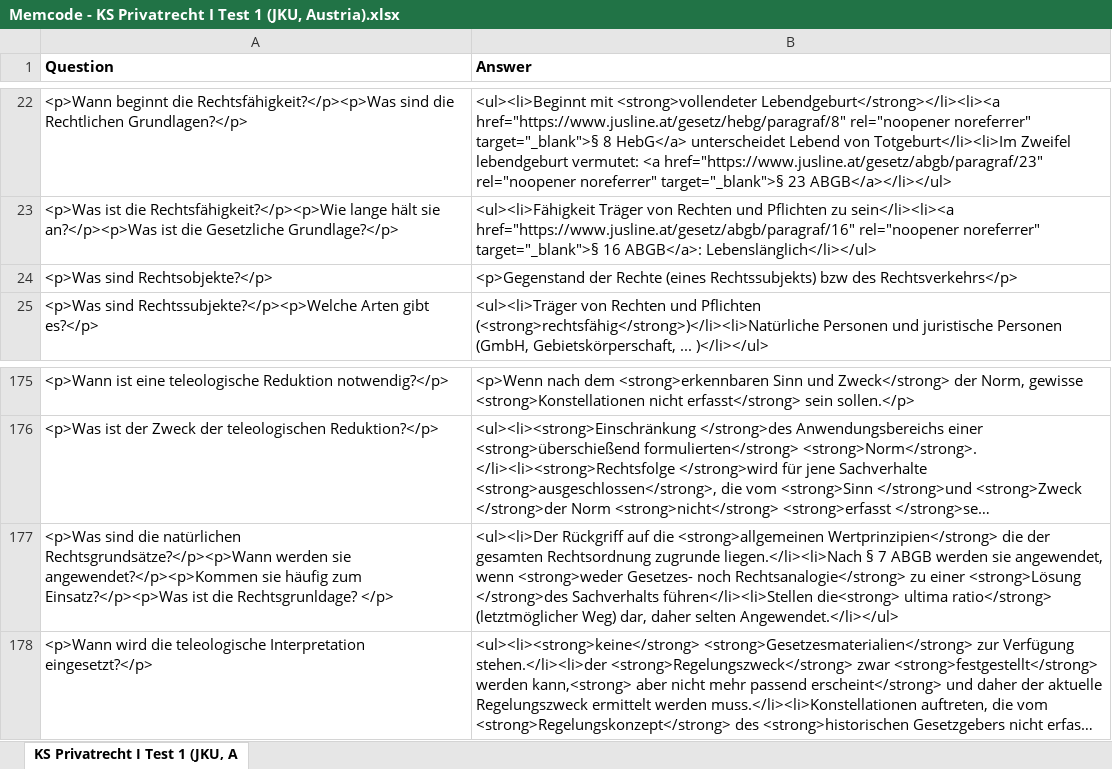
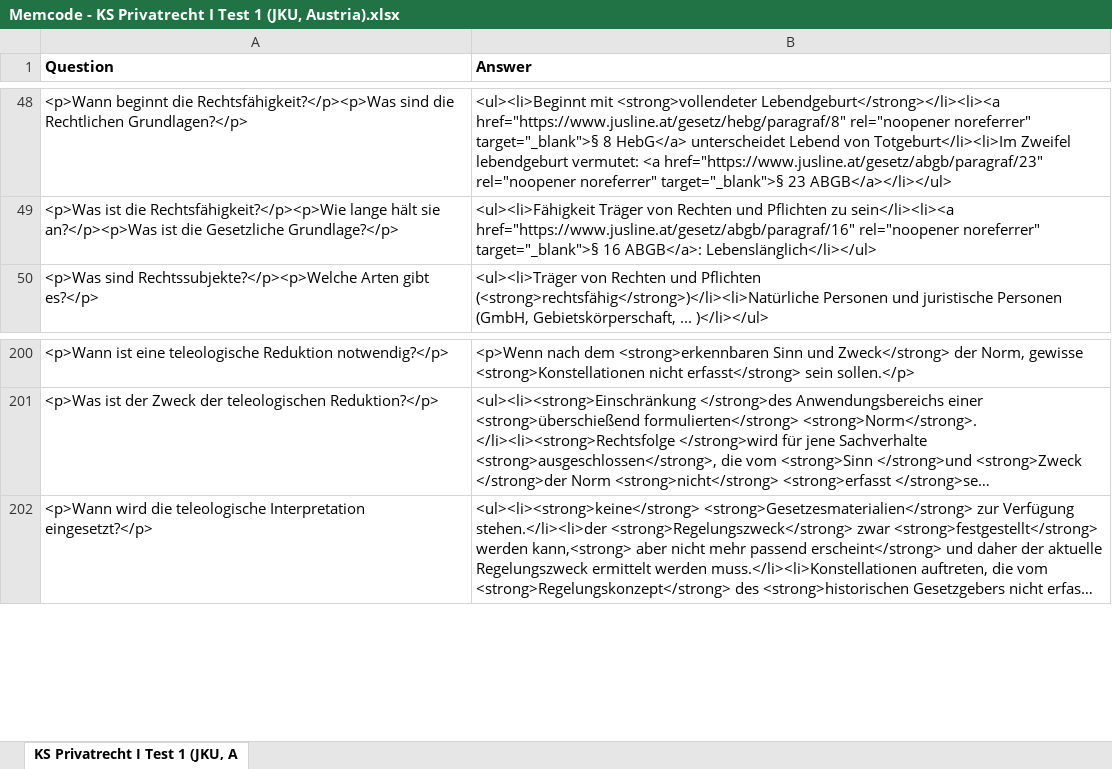
Before and after one commit to Open-Law-Austria/jku-privatrecht-i, an Excel workbook: flashcards/Memcode - KS Privatrecht I Test 1 (JKU, Austria).xlsx, sheet KS Privatrecht I Test 1 (JKU, A, drawn as a sheet; only a part is shown, gaps mark what is left out; long unchanged cells end in …; values as stored, in another font and other column widths than the file's, no borders; removed rows and columns are numbered as before the commit, all else as after; the diff covers the shown part only; the diff names each change by its address in the sheet, - before the commit and + after, or states it on an @@ line.

Commit message:
Add cards for chapter 7, 8

```diff
--- a/flashcards/Memcode - KS Privatrecht I Test 1 (JKU, Austria).xlsx (sheet KS Privatrecht I Test 1 (JKU, A)
+++ b/flashcards/Memcode - KS Privatrecht I Test 1 (JKU, Austria).xlsx (sheet KS Privatrecht I Test 1 (JKU, A)
-row 24: <p>Was sind Rechtsobjekte?</p> | <p>Gegenstand der Rechte (eines Rechtssubjekts) bzw des Rechtsverkehrs</p>
-row 177: <p>Was sind die natürlichen Rechtsgrundsätze?</p><p>Wann werden sie angewendet?</p><p>Kommen sie häufig zum Einsatz?</p><p>Was ist die Rechtsgrunldage? </p> | <ul><li>Der Rückgriff auf die <strong>allgemeinen Wertprinzipien</strong> die der gesamten Rechtsordnung zugrunde liegen.</li><li>Nach § 7 ABGB werden sie angewendet, wenn <strong>weder Gesetzes- noch Rechtsanalogie</strong> zu einer <strong>Lösung </strong>des Sachverhalts führen</li><li>Stellen die<strong> ultima ratio</strong> (letztmöglicher Weg) dar, daher selten Angewendet.</li></ul>
```
Also changed, not shown: 26 added rows and 1 edited cell elsewhere in this sheet.
